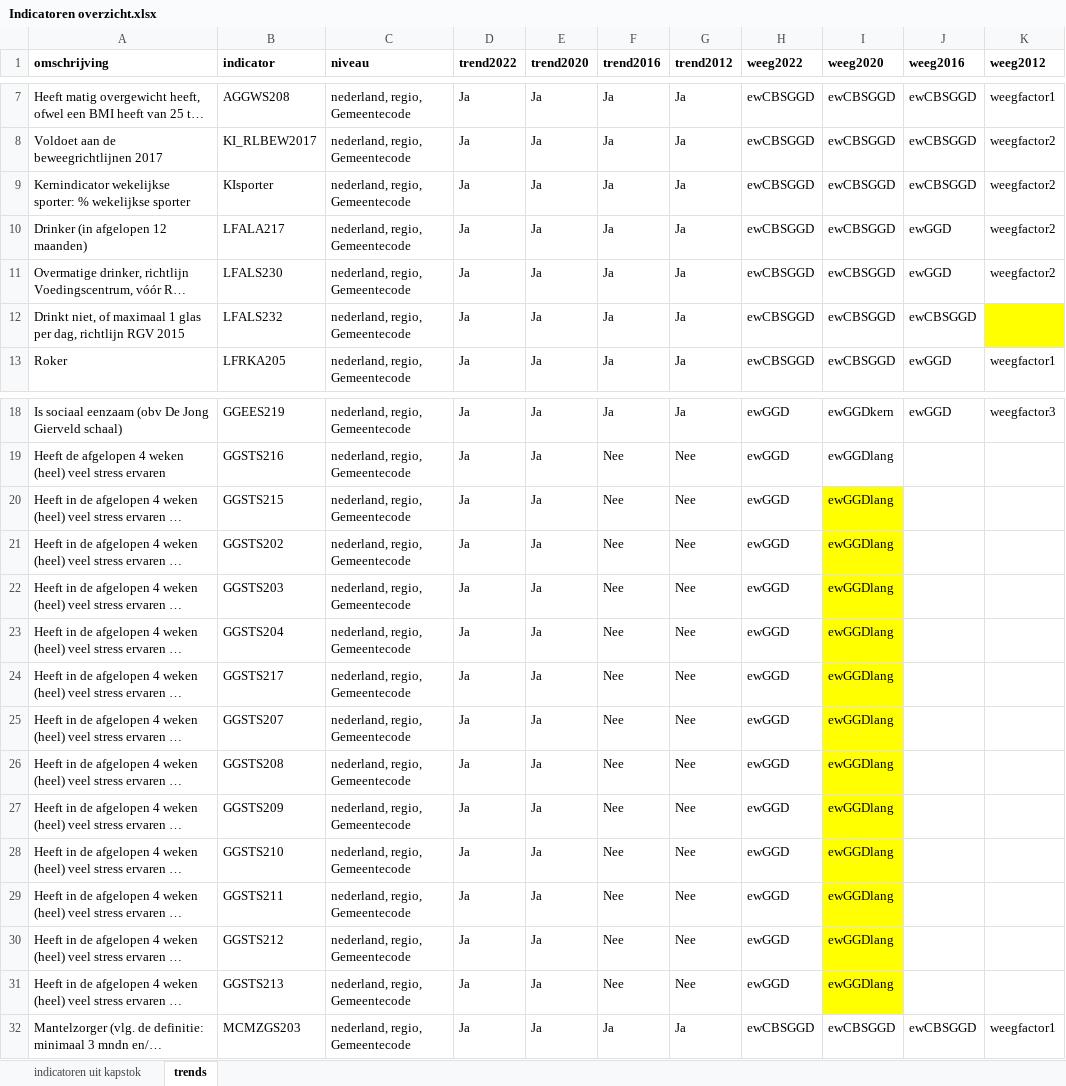
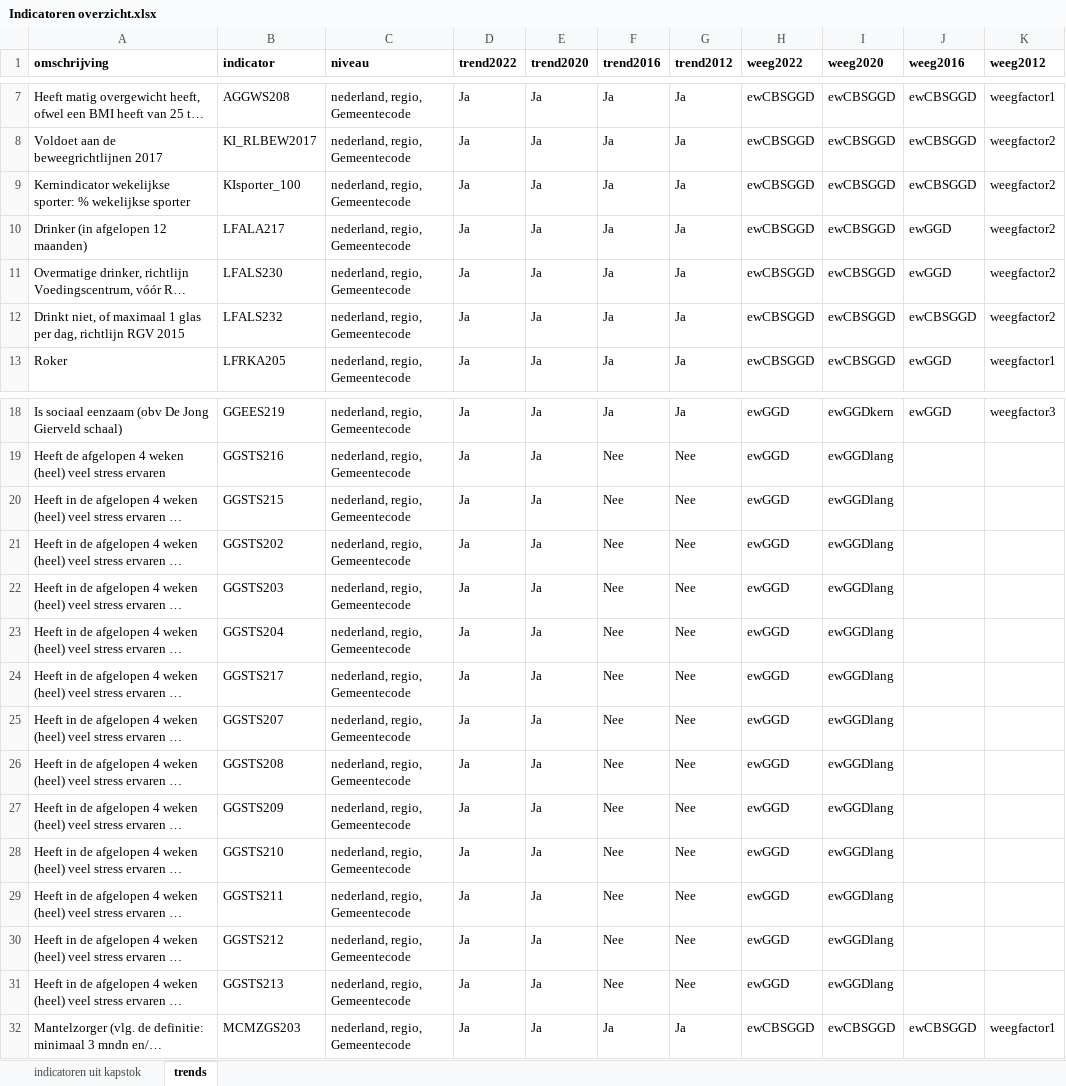
Before and after one commit to ggdatascience/rapportage_monitor_vo, an Excel workbook: Indicatoren overzicht.xlsx, sheet trends, drawn as a sheet; only a part is shown, gaps mark what is left out; long unchanged cells end in …; values as stored, in another font and other column widths than the file's, no borders; the diff names each change by its address in the sheet, - before the commit and + after, or states it on an @@ line.

```diff
--- a/Indicatoren overzicht.xlsx (sheet trends)
+++ b/Indicatoren overzicht.xlsx (sheet trends)
-B9 (indicator): KIsporter
+B9 (indicator): KIsporter_100
-K12 (weeg2012): (empty)
+K12 (weeg2012): weegfactor2
-K12 fill: #FFFF00
+K12 fill: none
-I20:I31 fill: #FFFF00
+I20:I31 fill: none
```
Also changed, not shown: sheet indicatoren uit kapstok, 1 other file.
